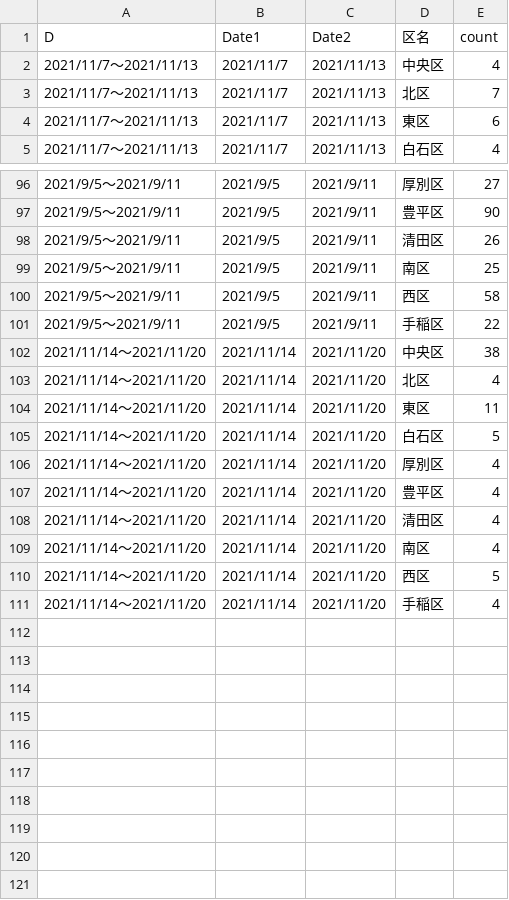
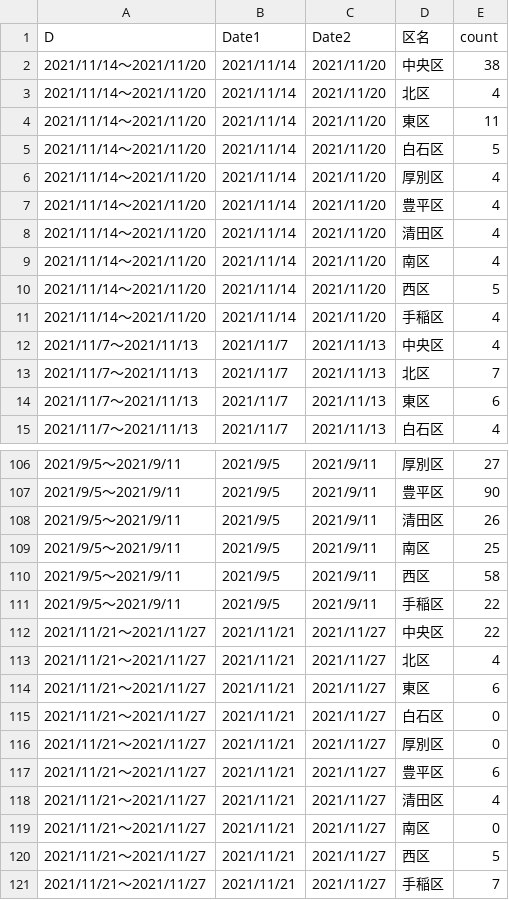
Before and after one commit to tanamym/sapporo_covid_ward, a CSV file: 札幌市区別データ2.csv, drawn as a sheet; only a part is shown, gaps mark what is left out.

Commit message:
Add files via upload

```diff
--- a/札幌市区別データ2.csv
+++ b/札幌市区別データ2.csv
@@ -1,2 +1,12 @@
 "D","Date1","Date2","区名","count"
+"2021/11/14～2021/11/20","2021/11/14","2021/11/20","中央区",38
+"2021/11/14～2021/11/20","2021/11/14","2021/11/20","北区",4
+"2021/11/14～2021/11/20","2021/11/14","2021/11/20","東区",11
+"2021/11/14～2021/11/20","2021/11/14","2021/11/20","白石区",5
+"2021/11/14～2021/11/20","2021/11/14","2021/11/20","厚別区",4
+"2021/11/14～2021/11/20","2021/11/14","2021/11/20","豊平区",4
+"2021/11/14～2021/11/20","2021/11/14","2021/11/20","清田区",4
+"2021/11/14～2021/11/20","2021/11/14","2021/11/20","南区",4
+"2021/11/14～2021/11/20","2021/11/14","2021/11/20","西区",5
+"2021/11/14～2021/11/20","2021/11/14","2021/11/20","手稲区",4
 "2021/11/7～2021/11/13","2021/11/7","2021/11/13","中央区",4
@@ -101,11 +111,11 @@
 "2021/9/5～2021/9/11","2021/9/5","2021/9/11","手稲区",22
-"2021/11/14～2021/11/20","2021/11/14","2021/11/20","中央区",38
-"2021/11/14～2021/11/20","2021/11/14","2021/11/20","北区",4
-"2021/11/14～2021/11/20","2021/11/14","2021/11/20","東区",11
-"2021/11/14～2021/11/20","2021/11/14","2021/11/20","白石区",5
-"2021/11/14～2021/11/20","2021/11/14","2021/11/20","厚別区",4
-"2021/11/14～2021/11/20","2021/11/14","2021/11/20","豊平区",4
-"2021/11/14～2021/11/20","2021/11/14","2021/11/20","清田区",4
-"2021/11/14～2021/11/20","2021/11/14","2021/11/20","南区",4
-"2021/11/14～2021/11/20","2021/11/14","2021/11/20","西区",5
-"2021/11/14～2021/11/20","2021/11/14","2021/11/20","手稲区",4
+"2021/11/21～2021/11/27","2021/11/21","2021/11/27","中央区",22
+"2021/11/21～2021/11/27","2021/11/21","2021/11/27","北区",4
+"2021/11/21～2021/11/27","2021/11/21","2021/11/27","東区",6
+"2021/11/21～2021/11/27","2021/11/21","2021/11/27","白石区",0
+"2021/11/21～2021/11/27","2021/11/21","2021/11/27","厚別区",0
+"2021/11/21～2021/11/27","2021/11/21","2021/11/27","豊平区",6
+"2021/11/21～2021/11/27","2021/11/21","2021/11/27","清田区",4
+"2021/11/21～2021/11/27","2021/11/21","2021/11/27","南区",0
+"2021/11/21～2021/11/27","2021/11/21","2021/11/27","西区",5
+"2021/11/21～2021/11/27","2021/11/21","2021/11/27","手稲区",7
```
